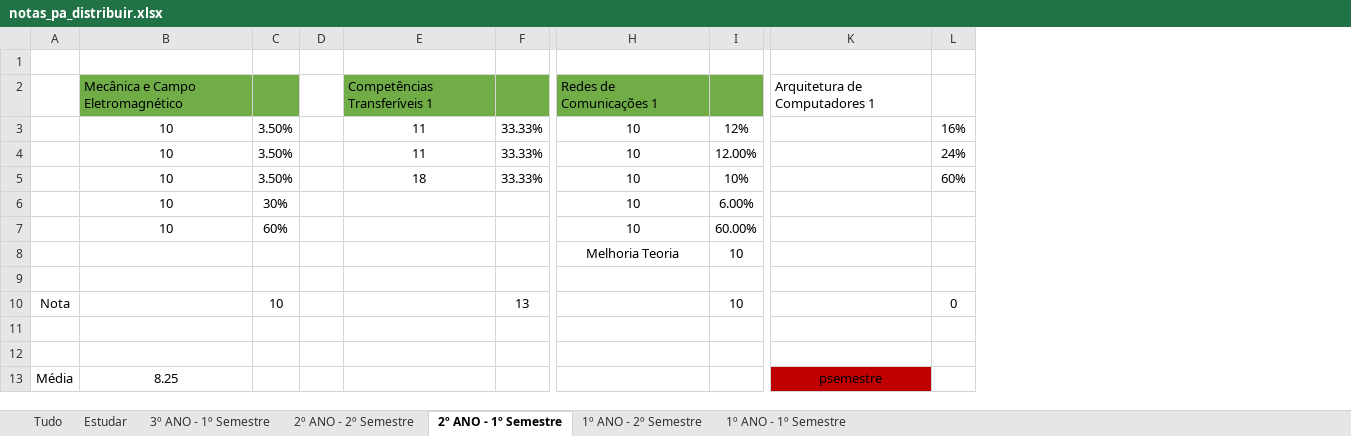
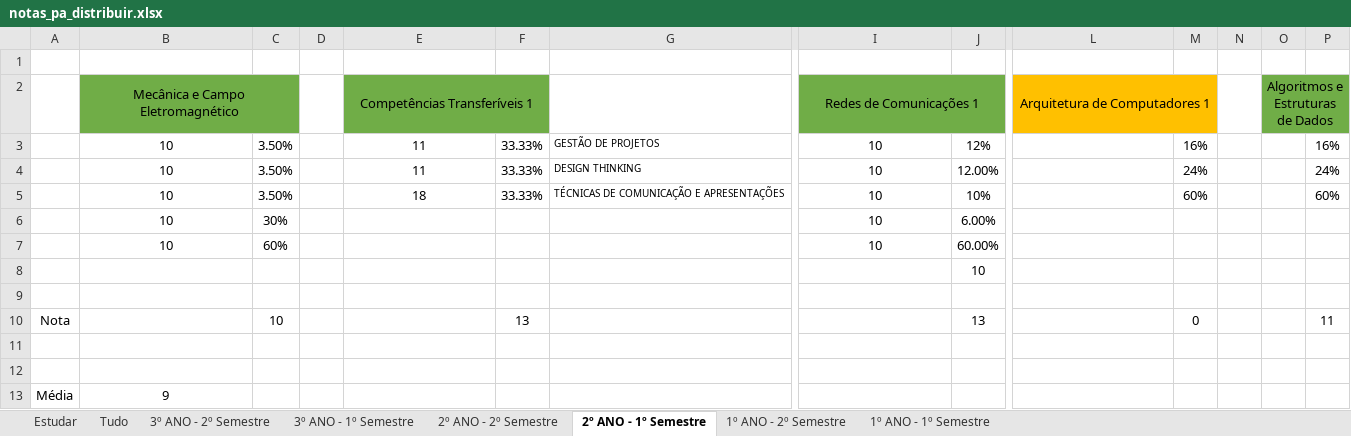
Before and after one commit to AleexMaartins/University_Work, an Excel workbook: notas_pa_distribuir.xlsx, sheet 2º ANO - 1º Semestre, drawn as a sheet; only a part is shown, gaps mark what is left out; values as stored, in another font and other column widths than the file's, no borders; addresses are those after the commit; the diff names each change by its address in the sheet, - before the commit and + after, or states it on an @@ line.

```diff
--- a/notas_pa_distribuir.xlsx (sheet 2º ANO - 1º Semestre)
+++ b/notas_pa_distribuir.xlsx (sheet 2º ANO - 1º Semestre)
+sheet tab: 3º ANO - 2º Semestre
@@ sheet tab order changed: Estudar | Tudo | 3º ANO - 2º Semestre | 3º ANO - 1º Semestre | 2º ANO - 2º Semestre | 2º ANO - 1º Semestre | 1º ANO - 2º Semestre | 1º ANO - 1º Semestre @@
+column G, rows 3-5: GESTÃO DE PROJETOS | DESIGN THINKING | TÉCNICAS DE COMUNICAÇÃO E APRESENTAÇÕES
+column N, empty
+column O (Algoritmos e Estruturas de Dados), empty
+column P, rows 3-10: 16% | 24% | 60% |  |  |  |  | 11
-B2 alignment: left
+B2 alignment: center
+B2:C2 merged
-E2 alignment: left
+E2 alignment: center
+E2:F2 merged
-I2 alignment: left
+I2 alignment: center
+I2:J2 merged
-L2 alignment: left
+L2 alignment: center
-L2:M2 fill: none
+L2:M2 fill: #FFC000
+L2:M2 merged
-I8 (Redes de Comunicações 1): Melhoria Teoria
+I8 (Redes de Comunicações 1): (empty)
-J10: 10
+J10: 13
-B13 (Mecânica e Campo Eletromagnético): 8.25
+B13 (Mecânica e Campo Eletromagnético): 9
-L13 (Arquitetura de Computadores 1): psemestre
+L13 (Arquitetura de Computadores 1): (empty)
-L13 fill: #C00000
+L13 fill: none
```
Also changed, not shown: sheet Tudo, sheet 2º ANO - 2º Semestre, sheet Estudar, sheet 1º ANO - 1º Semestre, sheet 1º ANO - 2º Semestre, sheet 3º ANO - 1º Semestre, formulas that keep their value, 1 other file.
